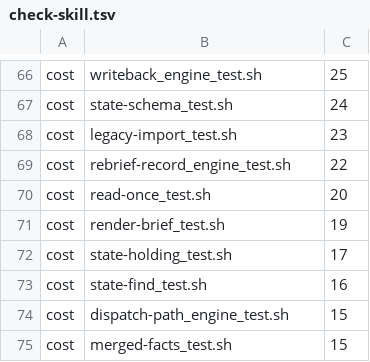
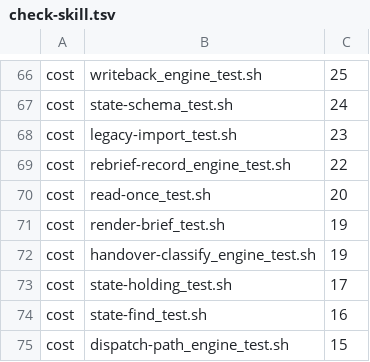
Before and after one commit to tsukumogami/shirabe, a TSV file: skills/coordinate/check-skill.tsv, drawn as a sheet; only a part is shown, gaps mark what is left out; the shorter side is filled out with more unchanged rows.

Commit message:
test(coordinate): drive handover-classify.sh against real koto, and move the brief goldens
handover-classify_engine_test.sh opens a coordinate run with three
dispatched workers and nobody told, a niwa stand-in listing instances for
two of them and a Claude job directory: a live worker is classified live
with the address, a gone worker whose instance remains is recorded pending,
one with no instance stays a not-told gap, and the pending worker's first
report at wait turns it told on the next classification.

The brief goldens and two render-brief assertions follow the Reporting
text: the resolver step before each report and render-result.sh's
--dispatcher. The compat table records the new gate-scripts digest at the
same compat number, since the template's structure didn't change.

```diff
--- a/skills/coordinate/check-skill.tsv
+++ b/skills/coordinate/check-skill.tsv
@@ -71,2 +71,3 @@ cost	read-once_test.sh	20
 cost	render-brief_test.sh	19
+cost	handover-classify_engine_test.sh	19
 cost	state-holding_test.sh	17
```
Also changed, not shown: 6 other files.
